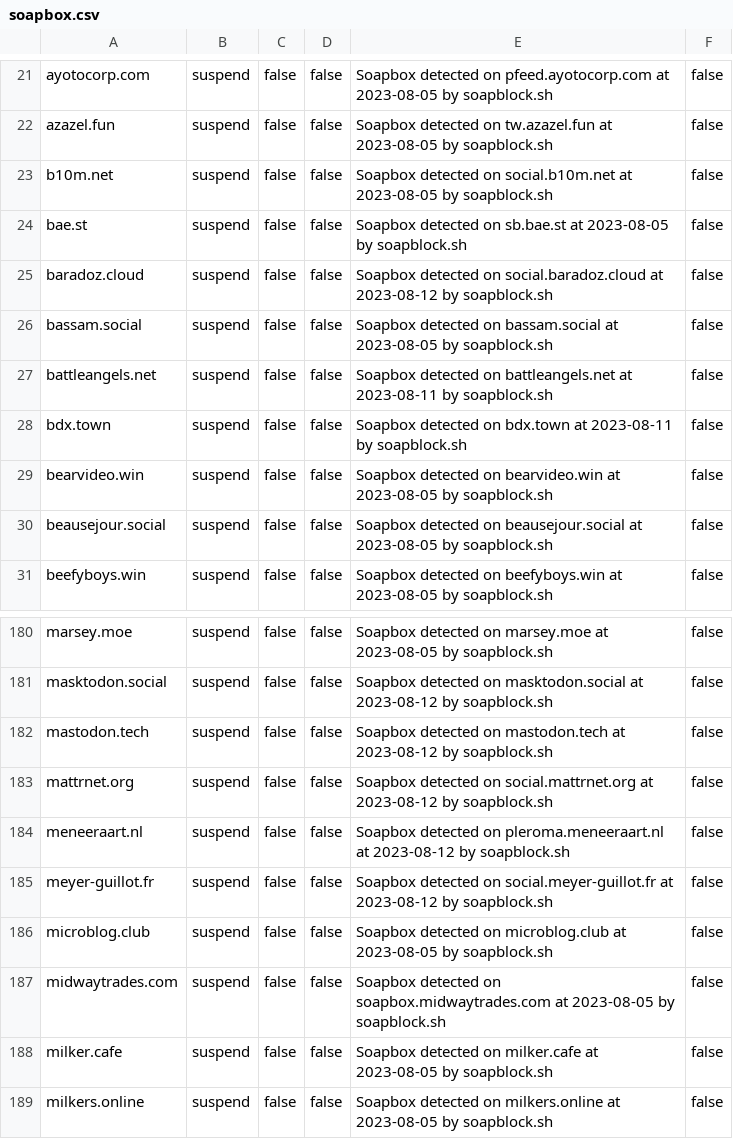
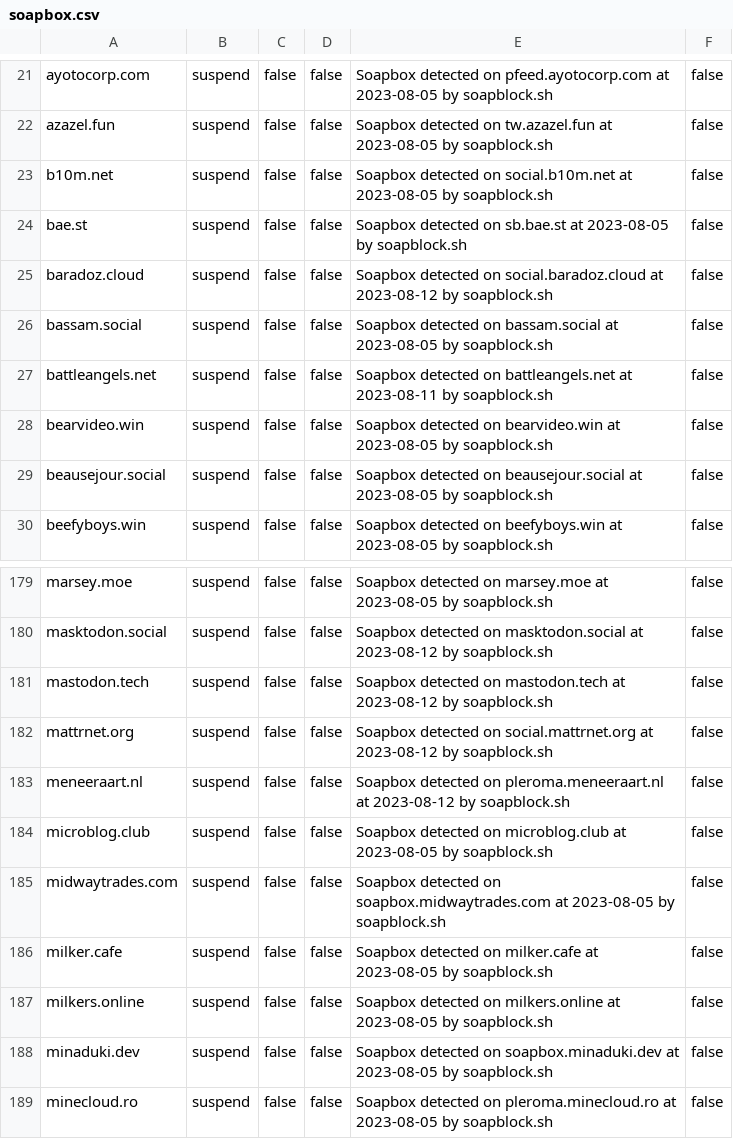
Before and after one commit to VyrCossont/Soapblock, a CSV file: soapbox.csv, drawn as a sheet; only a part is shown, gaps mark what is left out; the shorter side is filled out with more unchanged rows.

```diff
--- a/soapbox.csv
+++ b/soapbox.csv
@@ -27,3 +27,2 @@ bassam.social,suspend,false,false,Soapbox detected on bassam.social at 2023-08-0
 battleangels.net,suspend,false,false,Soapbox detected on battleangels.net at 2023-08-11 by soapblock.sh,false
-bdx.town,suspend,false,false,Soapbox detected on bdx.town at 2023-08-11 by soapblock.sh,false
 bearvideo.win,suspend,false,false,Soapbox detected on bearvideo.win at 2023-08-05 by soapblock.sh,false
@@ -184,3 +183,2 @@ mattrnet.org,suspend,false,false,Soapbox detected on social.mattrnet.org at 2023
 meneeraart.nl,suspend,false,false,Soapbox detected on pleroma.meneeraart.nl at 2023-08-12 by soapblock.sh,false
-meyer-guillot.fr,suspend,false,false,Soapbox detected on social.meyer-guillot.fr at 2023-08-12 by soapblock.sh,false
 microblog.club,suspend,false,false,Soapbox detected on microblog.club at 2023-08-05 by soapblock.sh,false
```
Also changed, not shown: 1 other file.
